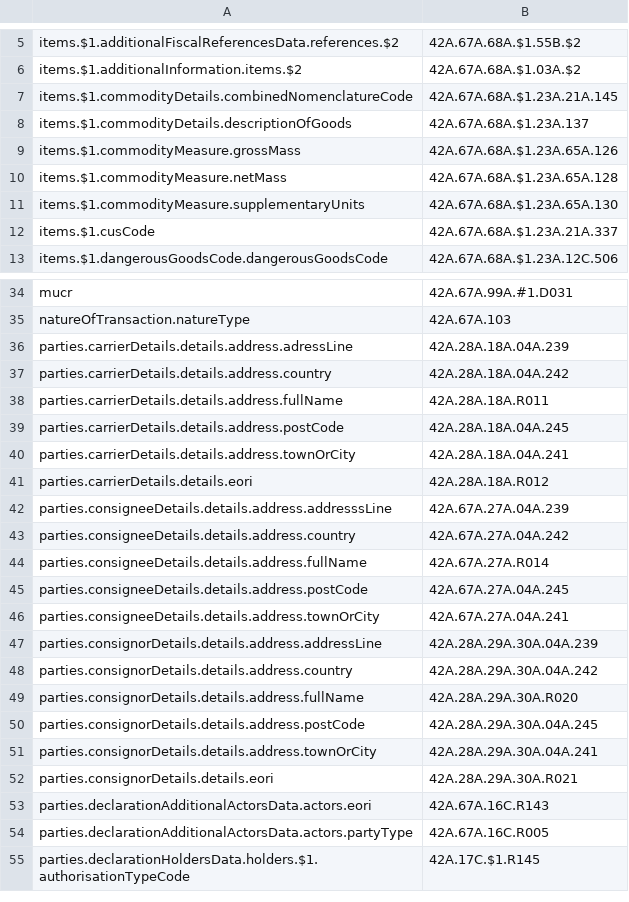
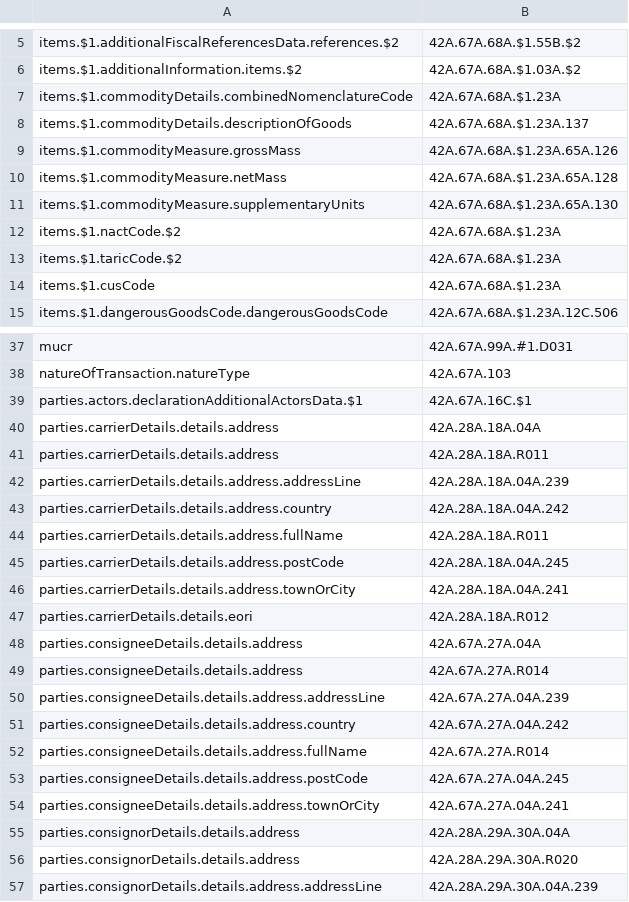
Before and after one commit to hmrc/customs-declare-exports, a CSV file: conf/exports-wco-mapping.csv, drawn as a sheet; only a part is shown, gaps mark what is left out; the shorter side is filled out with more unchanged rows; the diff covers the shown part only.

Commit message:
CEDS-4785 Update pointer mapping to correct typos and add missing mappings

```diff
--- a/conf/exports-wco-mapping.csv
+++ b/conf/exports-wco-mapping.csv
@@ -6,3 +6,3 @@ items.$1.additionalFiscalReferencesData.references.$2|42A.67A.68A.$1.55B.$2
 items.$1.additionalInformation.items.$2|42A.67A.68A.$1.03A.$2
-items.$1.commodityDetails.combinedNomenclatureCode|42A.67A.68A.$1.23A.21A.145
+items.$1.commodityDetails.combinedNomenclatureCode|42A.67A.68A.$1.23A
 items.$1.commodityDetails.descriptionOfGoods|42A.67A.68A.$1.23A.137
@@ -11,3 +11,5 @@ items.$1.commodityMeasure.netMass|42A.67A.68A.$1.23A.65A.128
 items.$1.commodityMeasure.supplementaryUnits|42A.67A.68A.$1.23A.65A.130
-items.$1.cusCode|42A.67A.68A.$1.23A.21A.337
+items.$1.nactCode.$2|42A.67A.68A.$1.23A
+items.$1.taricCode.$2|42A.67A.68A.$1.23A
+items.$1.cusCode|42A.67A.68A.$1.23A
 items.$1.dangerousGoodsCode.dangerousGoodsCode|42A.67A.68A.$1.23A.12C.506
@@ -35,3 +38,6 @@ mucr|42A.67A.99A.#1.D031
 natureOfTransaction.natureType|42A.67A.103
-parties.carrierDetails.details.address.adressLine|42A.28A.18A.04A.239
+parties.actors.declarationAdditionalActorsData.$1|42A.67A.16C.$1
+parties.carrierDetails.details.address|42A.28A.18A.04A
+parties.carrierDetails.details.address|42A.28A.18A.R011
+parties.carrierDetails.details.address.addressLine|42A.28A.18A.04A.239
 parties.carrierDetails.details.address.country|42A.28A.18A.04A.242
@@ -41,3 +47,5 @@ parties.carrierDetails.details.address.townOrCity|42A.28A.18A.04A.241
 parties.carrierDetails.details.eori|42A.28A.18A.R012
-parties.consigneeDetails.details.address.addresssLine|42A.67A.27A.04A.239
+parties.consigneeDetails.details.address|42A.67A.27A.04A
+parties.consigneeDetails.details.address|42A.67A.27A.R014
+parties.consigneeDetails.details.address.addressLine|42A.67A.27A.04A.239
 parties.consigneeDetails.details.address.country|42A.67A.27A.04A.242
@@ -46,2 +54,4 @@ parties.consigneeDetails.details.address.postCode|42A.67A.27A.04A.245
 parties.consigneeDetails.details.address.townOrCity|42A.67A.27A.04A.241
+parties.consignorDetails.details.address|42A.28A.29A.30A.04A
+parties.consignorDetails.details.address|42A.28A.29A.30A.R020
 parties.consignorDetails.details.address.addressLine|42A.28A.29A.30A.04A.239
```
Also changed, not shown: 6 added rows and 3 edited cells elsewhere in this file, 3 other files.
